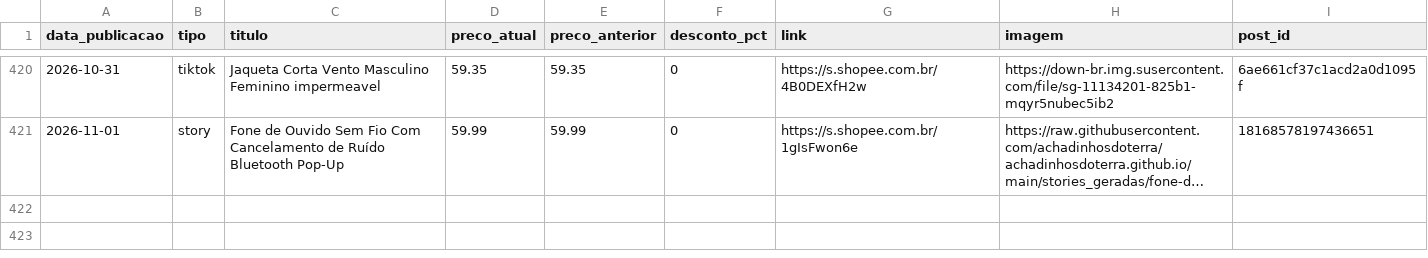
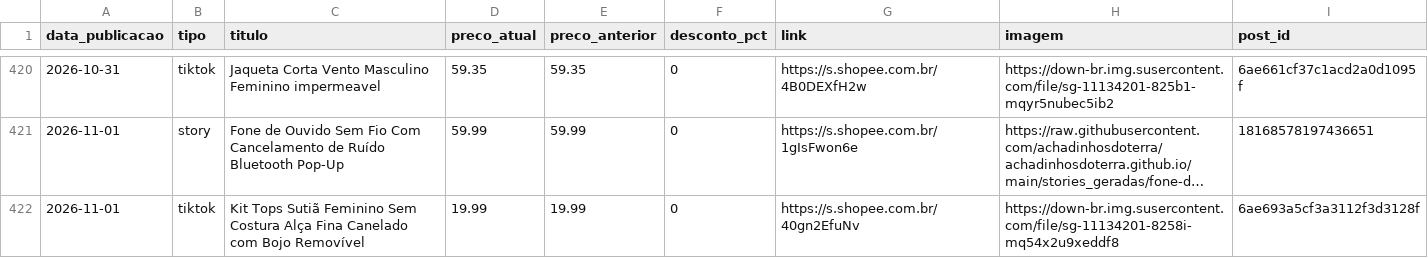
Before and after one commit to achadinhosdoterra/achadinhosdoterra.github.io, a CSV file: publicados.csv, drawn as a sheet; only a part is shown, gaps mark what is left out; long unchanged cells end in …; the diff names each change by its address in the sheet, - before the commit and + after, or states it on an @@ line.

Commit message:
Post automatico no tiktok - 01/11/2026 01:19

```diff
--- a/publicados.csv
+++ b/publicados.csv
+row 422: 2026-11-01 | tiktok | Kit Tops Sutiã Feminino Sem Costura Alça Fina Canelado com Bojo Removível | 19.99 | 19.99 | 0 | https://s.shopee.com.br/40gn2EfuNv | https://down-br.img.susercontent.com/file/sg-11134201-8258i-mq54x2u9xeddf8 | 6ae693a5cf3a3112f3d3128f
```
Also changed, not shown: 1 other file.
